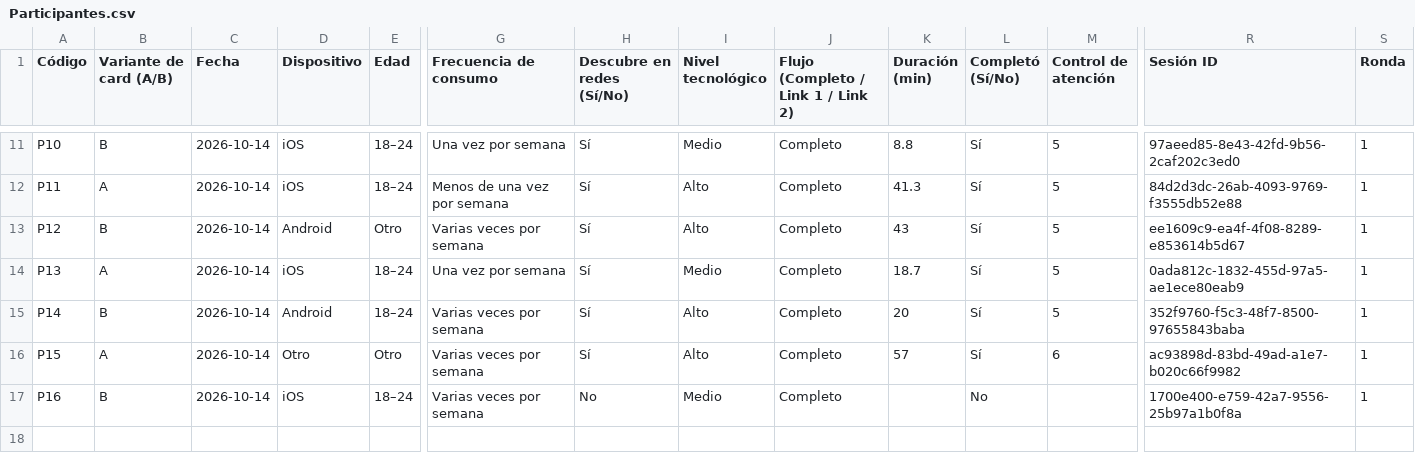
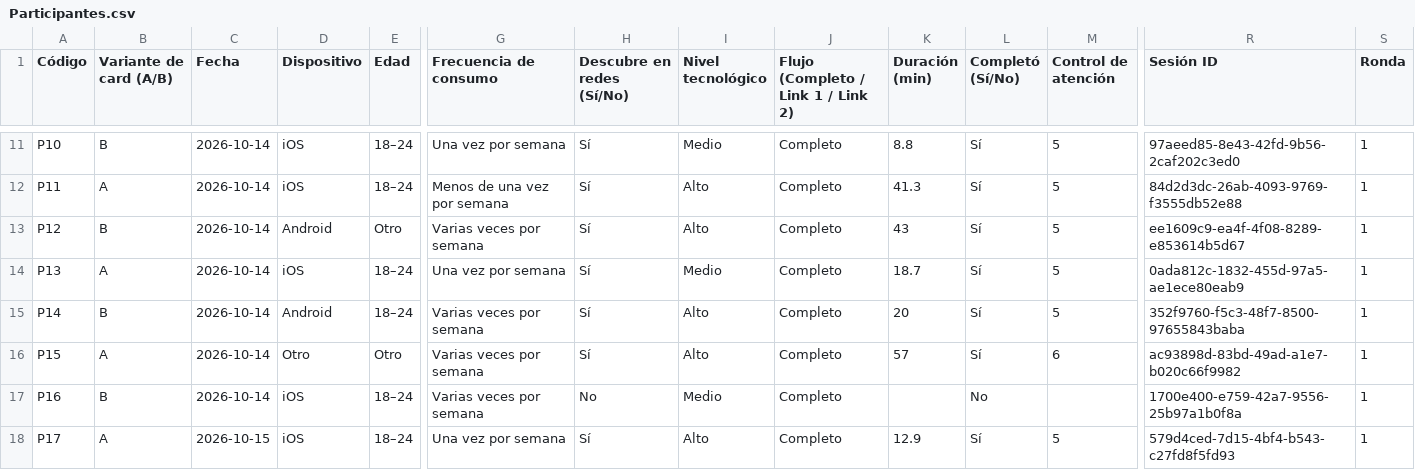
Before and after one commit to montenegroc597-web/kinoo-pruebas, a CSV file: data/Participantes.csv, drawn as a sheet; only a part is shown, gaps mark what is left out; rows hold the shown columns only; the diff names each change by its address in the sheet, - before the commit and + after, or states it on an @@ line.

```diff
--- a/data/Participantes.csv
+++ b/data/Participantes.csv
+row 18: P17 | A | 2026-10-15 | iOS | 18–24 | Una vez por semana | Sí | Alto | Completo | 12.9 | Sí | 5 | 579d4ced-7d15-4bf4-b543-c27fd8f5fd93 | 1
```
Also changed, not shown: data/Descubrir.csv, data/Moods.csv, 9 other files.
